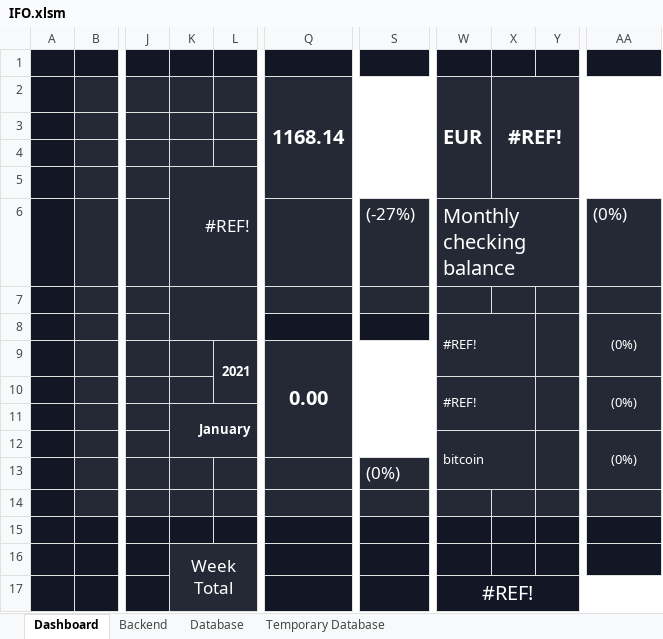
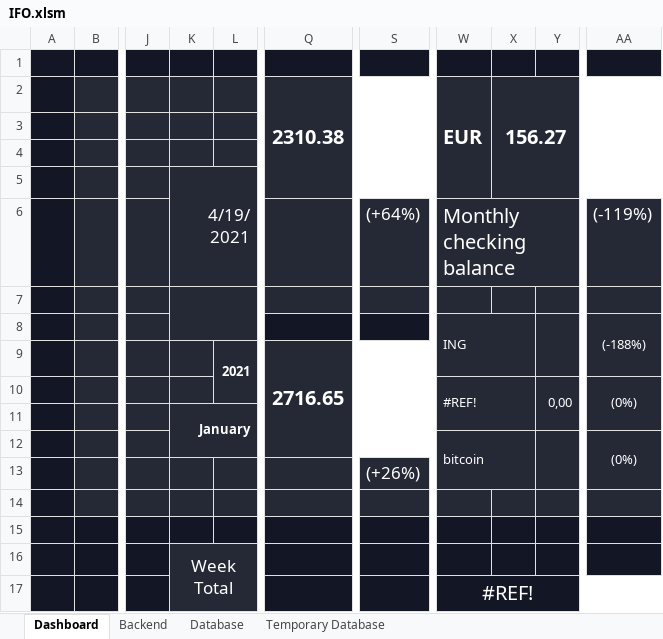
Before and after one commit to DiegoHeer/ifo, an Excel workbook: ifo/IFO.xlsm, sheet Dashboard, drawn as a sheet; only a part is shown, gaps mark what is left out; values as stored, in another font and other column widths than the file's, no borders; charts and pictures and conditional formats not drawn; the diff names each change by its address in the sheet, - before the commit and + after, or states it on an @@ line.

Commit message:
Function get_data_validation_list is successfully tested. First test all the rest of dashboard module functions an update excel dashboard before continuing with testing the rest of the modules.

```diff
--- a/ifo/IFO.xlsm (sheet Dashboard)
+++ b/ifo/IFO.xlsm (sheet Dashboard)
-Q2: 1168.14
+Q2: 2310.38
-X2: #REF!
+X2: 156.27
-K5: #REF!
+K5: 4/19/2021
-S6: (-27%)
+S6: (+64%)
-AA6: (0%)
+AA6: (-119%)
-W8: #REF!
+W8: ING
-AA8: (0%)
+AA8: (-188%)
-Q9: 0.00
+Q9: 2716.65
-Y10: (empty)
+Y10: 0,00
-S13: (0%)
+S13: (+26%)
```
Also changed, not shown: sheet Backend, 3 other files.
